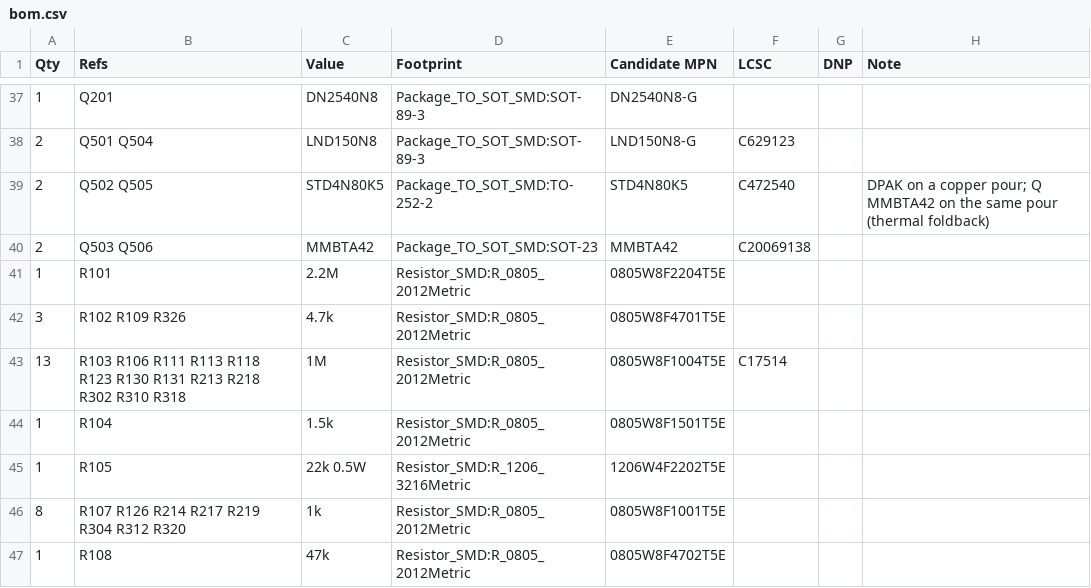
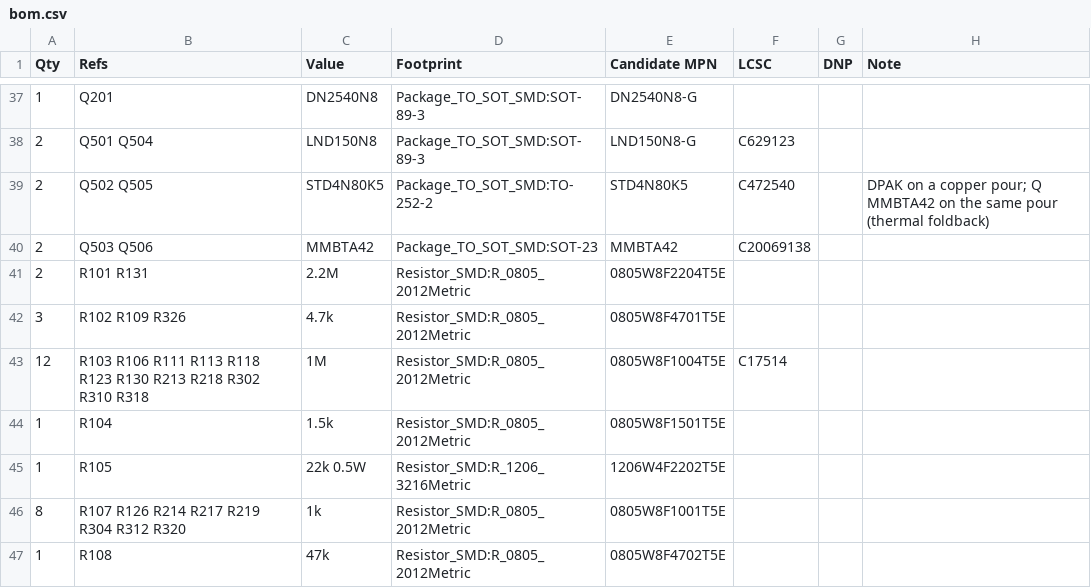
Before and after one commit to johonkanen/tube_pi_fxloop_kicad, a CSV file: rev_b/bom/bom.csv, drawn as a sheet; only a part is shown, gaps mark what is left out.

```diff
--- a/rev_b/bom/bom.csv
+++ b/rev_b/bom/bom.csv
@@ -40,5 +40,5 @@ Qty,Refs,Value,Footprint,Candidate MPN,LCSC,DNP,Note
 2,Q503 Q506,MMBTA42,Package_TO_SOT_SMD:SOT-23,MMBTA42,C20069138,,
-1,R101,2.2M,Resistor_SMD:R_0805_2012Metric,0805W8F2204T5E,,,
+2,R101 R131,2.2M,Resistor_SMD:R_0805_2012Metric,0805W8F2204T5E,,,
 3,R102 R109 R326,4.7k,Resistor_SMD:R_0805_2012Metric,0805W8F4701T5E,,,
-13,R103 R106 R111 R113 R118 R123 R130 R131 R213 R218 R302 R310 R318,1M,Resistor_SMD:R_0805_2012Metric,0805W8F1004T5E,C17514,,
+12,R103 R106 R111 R113 R118 R123 R130 R213 R218 R302 R310 R318,1M,Resistor_SMD:R_0805_2012Metric,0805W8F1004T5E,C17514,,
 1,R104,1.5k,Resistor_SMD:R_0805_2012Metric,0805W8F1501T5E,,,
```
Also changed, not shown: 6 other files.
